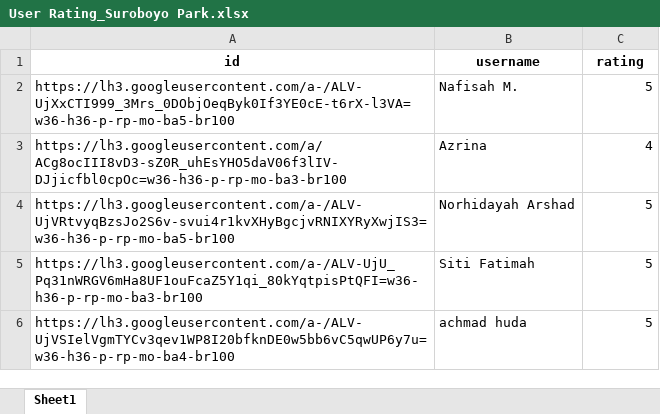
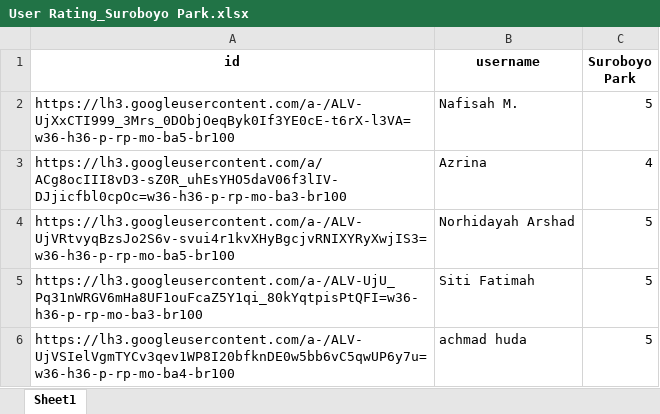
Before and after one commit to cTianHP/ML-Capstone-Project, an Excel workbook: User Rating Tempat Wisata/User Rating_Suroboyo Park.xlsx, sheet Sheet1, drawn as a sheet; only a part is shown; values as stored, in another font and other column widths than the file's, no borders; charts and pictures not drawn; the diff names each change by its address in the sheet, - before the commit and + after, or states it on an @@ line.

```diff
--- a/User Rating Tempat Wisata/User Rating_Suroboyo Park.xlsx (sheet Sheet1)
+++ b/User Rating Tempat Wisata/User Rating_Suroboyo Park.xlsx (sheet Sheet1)
-C1: rating
+C1: Suroboyo Park
```
Also changed, not shown: charts or pictures, User Rating Tempat Wisata/User Rating_Bungkul Park.xlsx, User Rating Tempat Wisata/User Rating_Mangrove Wonorejo Ecotourism.xlsx, 22 other files.
